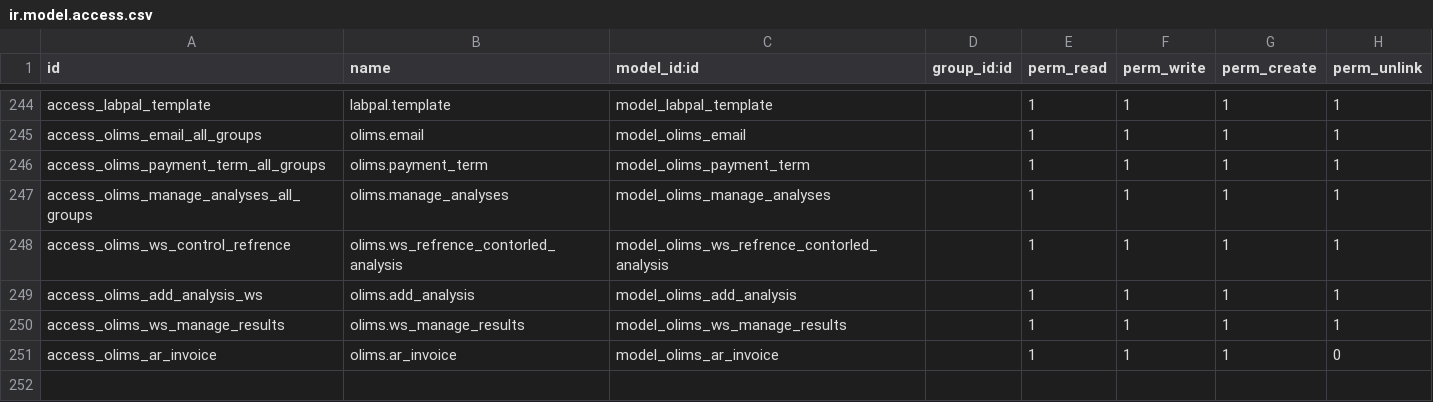
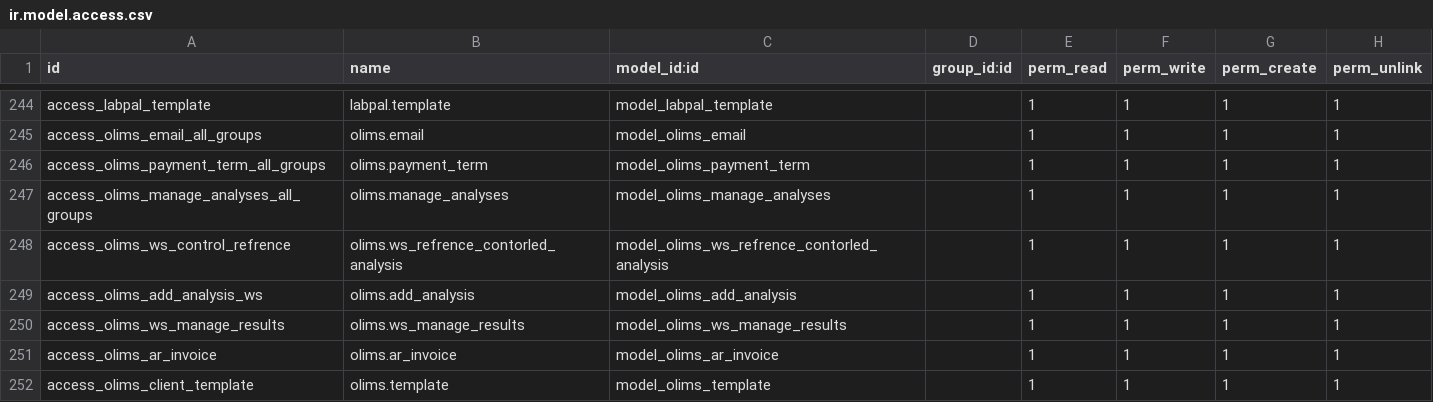
Before and after one commit to yasir1brahim/OLiMS, a CSV file: security/ir.model.access.csv, drawn as a sheet; only a part is shown, gaps mark what is left out.

Commit message:
Added security rights for Template Model.

```diff
--- a/security/ir.model.access.csv
+++ b/security/ir.model.access.csv
@@ -250,2 +250,3 @@ access_olims_add_analysis_ws,olims.add_analysis,model_olims_add_analysis,,1,1,1,
 access_olims_ws_manage_results,olims.ws_manage_results,model_olims_ws_manage_results,,1,1,1,1
-access_olims_ar_invoice,olims.ar_invoice,model_olims_ar_invoice,,1,1,1,0
+access_olims_ar_invoice,olims.ar_invoice,model_olims_ar_invoice,,1,1,1,1
+access_olims_client_template,olims.template,model_olims_template,,1,1,1,1
```
